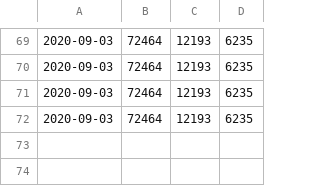
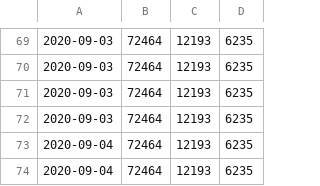
Before and after one commit to jorispz/coronadata, a CSV file: data/runs.csv, drawn as a sheet; only a part is shown, gaps mark what is left out.

Commit message:
Ran getDailyExcelData

```diff
--- a/data/runs.csv
+++ b/data/runs.csv
@@ -72 +72,3 @@
 2020-09-03	72464	12193	6235
+2020-09-04	72464	12193	6235
+2020-09-04	72464	12193	6235
```
Also changed, not shown: 11 other files.
